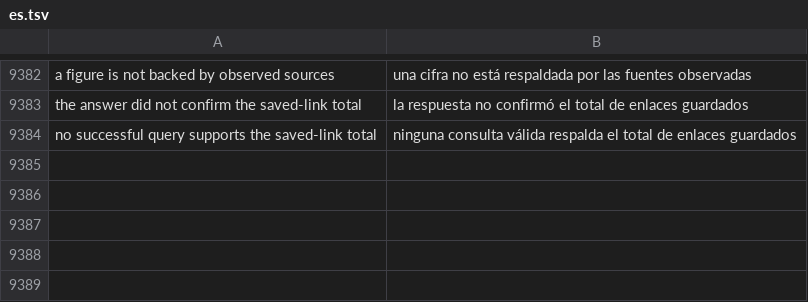
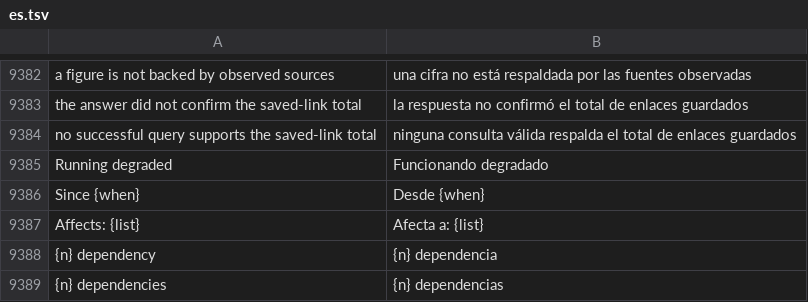
Before and after one commit to Luissalet/Faustus, a TSV file: docs/ui/i18n/es.tsv, drawn as a sheet; only a part is shown, gaps mark what is left out; the diff names each change by its address in the sheet, - before the commit and + after, or states it on an @@ line.

Commit message:
Add unified degradation diagnostics: registry of dependency checks, API, MCP tool and Studio readout

```diff
--- a/docs/ui/i18n/es.tsv
+++ b/docs/ui/i18n/es.tsv
+row 9385: Running degraded | Funcionando degradado
+row 9386: Since {when} | Desde {when}
+row 9387: Affects: {list} | Afecta a: {list}
+row 9388: {n} dependency | {n} dependencia
+row 9389: {n} dependencies | {n} dependencias
```
Also changed, not shown: 13 other files.
